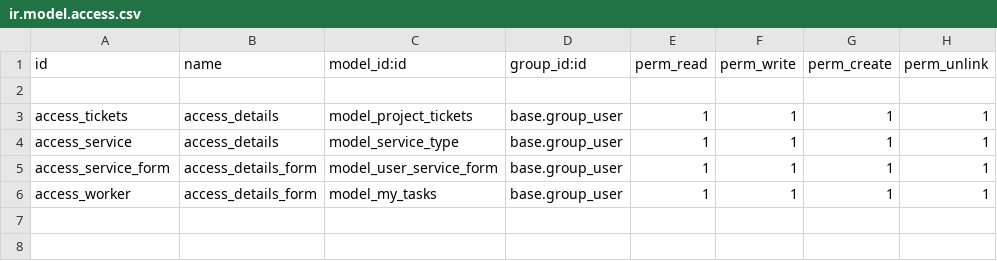
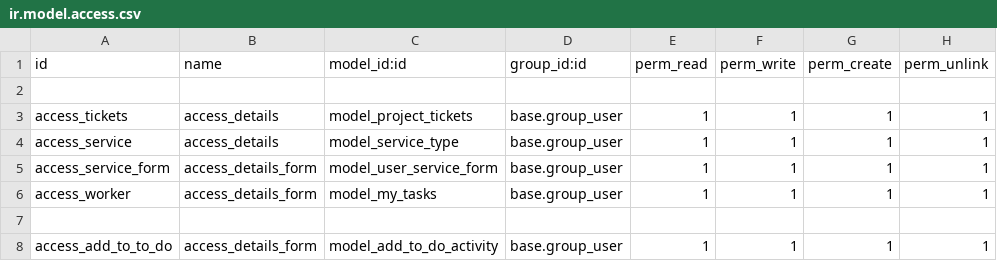
Before and after one commit to muhammedmurshid/tickets, a CSV file: security/ir.model.access.csv, drawn as a sheet.

```diff
--- a/security/ir.model.access.csv
+++ b/security/ir.model.access.csv
@@ -6 +6,3 @@ access_service_form,access_details_form,model_user_service_form,base.group_user,
 access_worker,access_details_form,model_my_tasks,base.group_user,1,1,1,1
+
+access_add_to_to_do,access_details_form,model_add_to_do_activity,base.group_user,1,1,1,1
```
Also changed, not shown: 7 other files.
